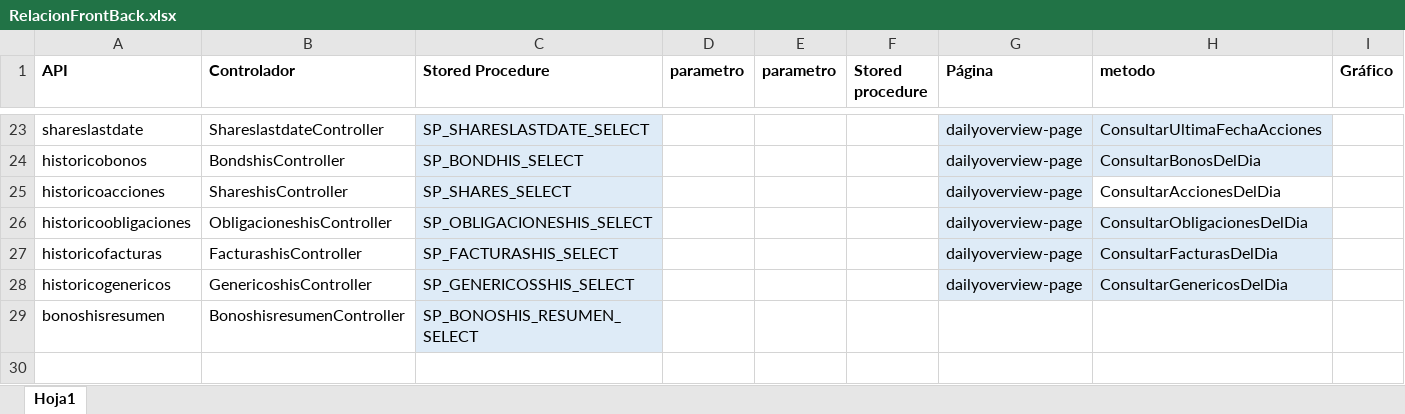
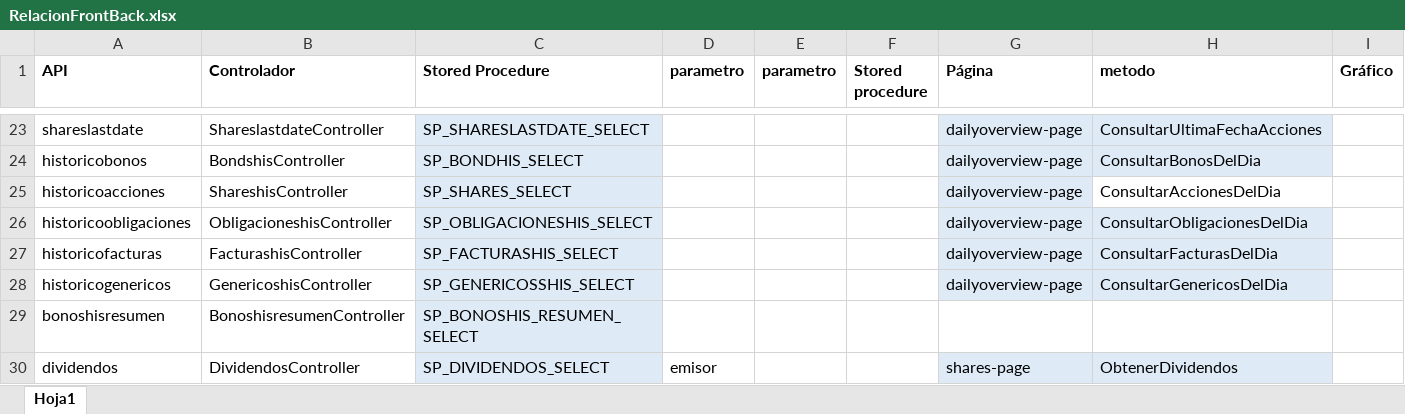
Before and after one commit to jhonorellana/SFEInvestment, an Excel workbook: RelacionFrontBack.xlsx, sheet Hoja1, drawn as a sheet; only a part is shown, gaps mark what is left out; values as stored, in another font and other column widths than the file's, no borders; the diff names each change by its address in the sheet, - before the commit and + after, or states it on an @@ line.

Commit message:
Nueva tabla de dividendos en la pantalla de acciones

```diff
--- a/RelacionFrontBack.xlsx (sheet Hoja1)
+++ b/RelacionFrontBack.xlsx (sheet Hoja1)
+row 30: dividendos | DividendosController | SP_DIVIDENDOS_SELECT | emisor |  |  | shares-page | ObtenerDividendos
```
Also changed, not shown: 9 other files.
